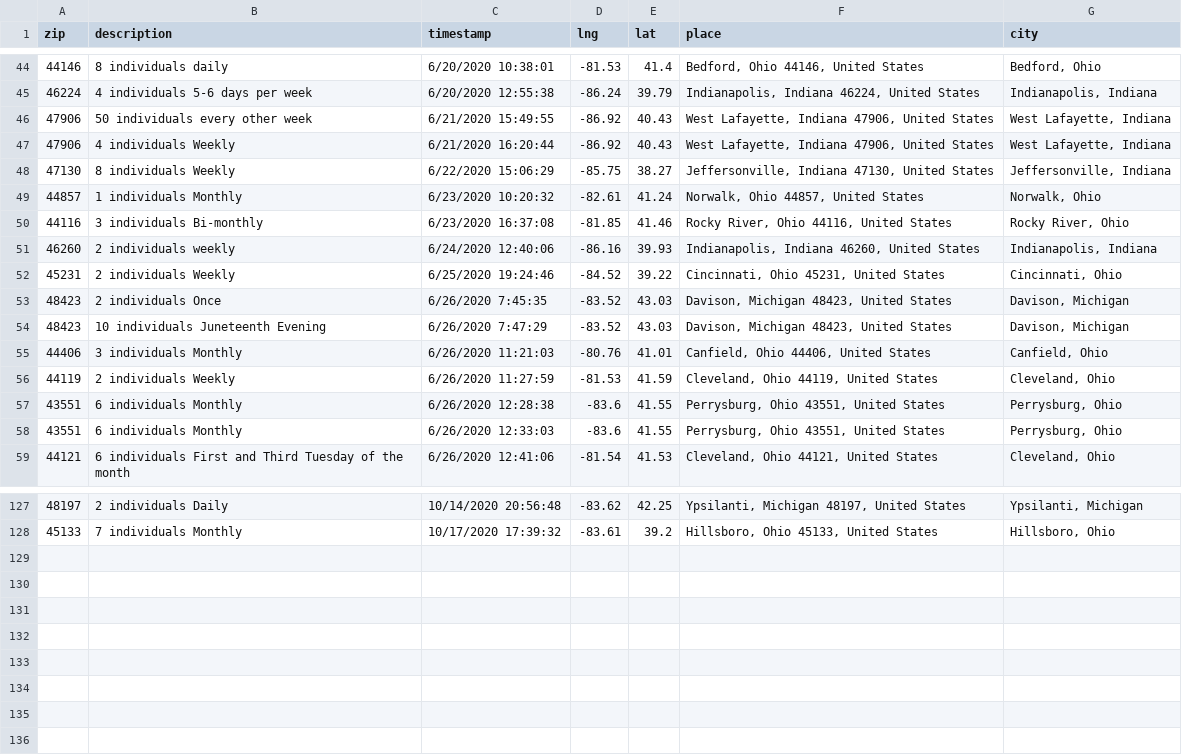
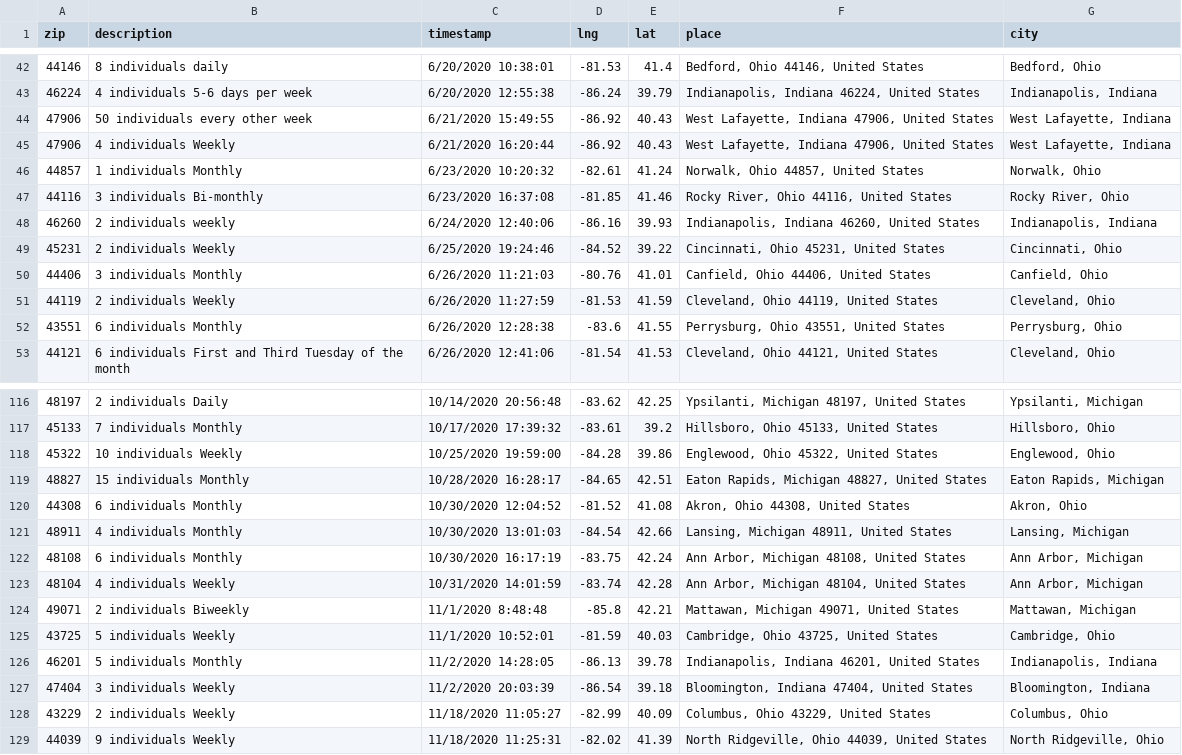
Before and after one commit to neolefty/devotions-map, a CSV file: data/spreadsheet/devotions.csv, drawn as a sheet; only a part is shown, gaps mark what is left out; removed rows and columns are numbered as before the commit, all else as after; the diff covers the shown part only; the diff names each change by its address in the sheet, - before the commit and + after, or states it on an @@ line.

Commit message:
data update

```diff
--- a/data/spreadsheet/devotions.csv
+++ b/data/spreadsheet/devotions.csv
-row 48: 47130 | 8 individuals Weekly | 6/22/2020 15:06:29 | -85.75 | 38.27 | Jeffersonville, Indiana 47130, United States | Jeffersonville, Indiana
-row 53: 48423 | 2 individuals Once | 6/26/2020 7:45:35 | -83.52 | 43.03 | Davison, Michigan 48423, United States | Davison, Michigan
-row 54: 48423 | 10 individuals Juneteenth Evening | 6/26/2020 7:47:29 | -83.52 | 43.03 | Davison, Michigan 48423, United States | Davison, Michigan
-row 58: 43551 | 6 individuals Monthly | 6/26/2020 12:33:03 | -83.6 | 41.55 | Perrysburg, Ohio 43551, United States | Perrysburg, Ohio
+row 118: 45322 | 10 individuals Weekly | 10/25/2020 19:59:00 | -84.28 | 39.86 | Englewood, Ohio 45322, United States | Englewood, Ohio
+row 119: 48827 | 15 individuals Monthly | 10/28/2020 16:28:17 | -84.65 | 42.51 | Eaton Rapids, Michigan 48827, United States | Eaton Rapids, Michigan
+row 120: 44308 | 6 individuals Monthly | 10/30/2020 12:04:52 | -81.52 | 41.08 | Akron, Ohio 44308, United States | Akron, Ohio
+row 121: 48911 | 4 individuals Monthly | 10/30/2020 13:01:03 | -84.54 | 42.66 | Lansing, Michigan 48911, United States | Lansing, Michigan
+row 122: 48108 | 6 individuals Monthly | 10/30/2020 16:17:19 | -83.75 | 42.24 | Ann Arbor, Michigan 48108, United States | Ann Arbor, Michigan
+row 123: 48104 | 4 individuals Weekly | 10/31/2020 14:01:59 | -83.74 | 42.28 | Ann Arbor, Michigan 48104, United States | Ann Arbor, Michigan
+row 124: 49071 | 2 individuals Biweekly | 11/1/2020 8:48:48 | -85.8 | 42.21 | Mattawan, Michigan 49071, United States | Mattawan, Michigan
+row 125: 43725 | 5 individuals Weekly | 11/1/2020 10:52:01 | -81.59 | 40.03 | Cambridge, Ohio 43725, United States | Cambridge, Ohio
+row 126: 46201 | 5 individuals Monthly | 11/2/2020 14:28:05 | -86.13 | 39.78 | Indianapolis, Indiana 46201, United States | Indianapolis, Indiana
+row 127: 47404 | 3 individuals Weekly | 11/2/2020 20:03:39 | -86.54 | 39.18 | Bloomington, Indiana 47404, United States | Bloomington, Indiana
+row 128: 43229 | 2 individuals Weekly | 11/18/2020 11:05:27 | -82.99 | 40.09 | Columbus, Ohio 43229, United States | Columbus, Ohio
+row 129: 44039 | 9 individuals Weekly | 11/18/2020 11:25:31 | -82.02 | 41.39 | North Ridgeville, Ohio 44039, United States | North Ridgeville, Ohio
```
Also changed, not shown: 7 removed rows elsewhere in this file, data/spreadsheet/import.csv, 1 other file.
